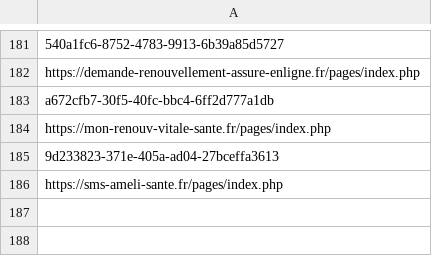
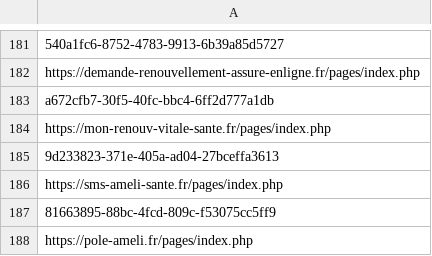
Before and after one commit to adrima01/capture_data, a CSV file: ameli_fake/ameli_urls.csv, drawn as a sheet; only a part is shown, gaps mark what is left out.

```diff
--- a/ameli_fake/ameli_urls.csv
+++ b/ameli_fake/ameli_urls.csv
@@ -186 +186,3 @@ https://mon-renouv-vitale-sante.fr/pages/index.php
 https://sms-ameli-sante.fr/pages/index.php
+81663895-88bc-4fcd-809c-f53075cc5ff9
+https://pole-ameli.fr/pages/index.php
```
Also changed, not shown: ameli_fake/ameli_takedown_info.csv, atandt_fake/atandt_takedown_info.csv, 26 other files.
